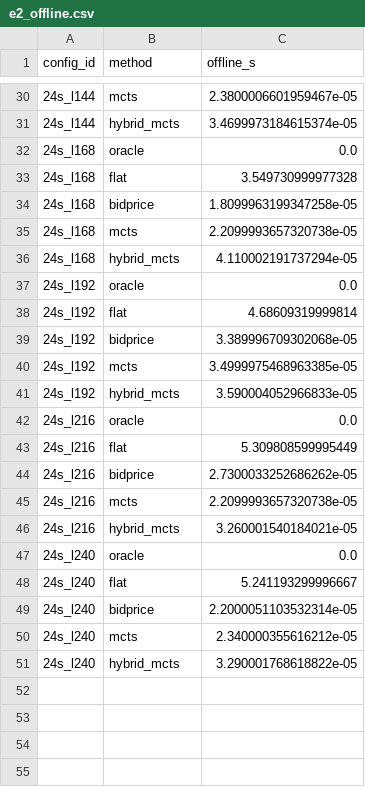
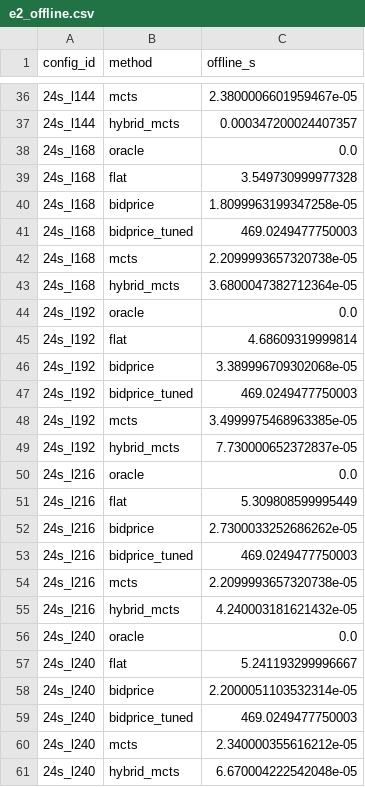
Before and after one commit to alzbetajaksova-ux/ev-bidprice-pricing, a CSV file: results/e2_offline.csv, drawn as a sheet; only a part is shown, gaps mark what is left out; the diff covers the shown part only.

```diff
--- a/results/e2_offline.csv
+++ b/results/e2_offline.csv
@@ -30,3 +36,3 @@ config_id,method,offline_s
 24s_l144,mcts,2.3800006601959467e-05
-24s_l144,hybrid_mcts,3.4699973184615374e-05
+24s_l144,hybrid_mcts,0.000347200024407357
 24s_l168,oracle,0.0
@@ -34,4 +40,5 @@ config_id,method,offline_s
 24s_l168,bidprice,1.8099963199347258e-05
+24s_l168,bidprice_tuned,469.0249477750003
 24s_l168,mcts,2.2099993657320738e-05
-24s_l168,hybrid_mcts,4.110002191737294e-05
+24s_l168,hybrid_mcts,3.6800047382712364e-05
 24s_l192,oracle,0.0
@@ -39,4 +46,5 @@ config_id,method,offline_s
 24s_l192,bidprice,3.389996709302068e-05
+24s_l192,bidprice_tuned,469.0249477750003
 24s_l192,mcts,3.4999975468963385e-05
-24s_l192,hybrid_mcts,3.590004052966833e-05
+24s_l192,hybrid_mcts,7.730000652372837e-05
 24s_l216,oracle,0.0
@@ -44,4 +52,5 @@ config_id,method,offline_s
 24s_l216,bidprice,2.7300033252686262e-05
+24s_l216,bidprice_tuned,469.0249477750003
 24s_l216,mcts,2.2099993657320738e-05
-24s_l216,hybrid_mcts,3.260001540184021e-05
+24s_l216,hybrid_mcts,4.240003181621432e-05
 24s_l240,oracle,0.0
@@ -49,3 +58,4 @@ config_id,method,offline_s
 24s_l240,bidprice,2.2000051103532314e-05
+24s_l240,bidprice_tuned,469.0249477750003
 24s_l240,mcts,2.340000355616212e-05
-24s_l240,hybrid_mcts,3.290001768618822e-05
+24s_l240,hybrid_mcts,6.670004222542048e-05
```
Also changed, not shown: 6 added rows and 5 edited cells elsewhere in this file, results/e1_offline.csv, results/e1_summary.csv, 21 other files.
